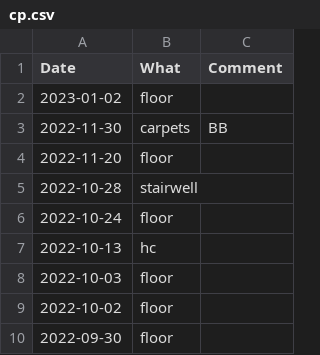
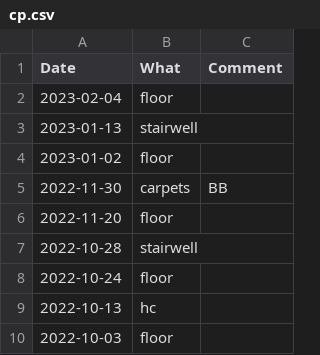
Before and after one commit to mkohlhaas/Cleaning-Protocol, a CSV file: cp.csv, drawn as a sheet; only a part is shown; the shorter side is filled out with more unchanged rows.

Commit message:
finishes January 2023.

```diff
--- a/cp.csv
+++ b/cp.csv
@@ -1,2 +1,4 @@
 Date,What,Comment
+2023-02-04,floor,
+2023-01-13,stairwell,
 2023-01-02,floor,
```
